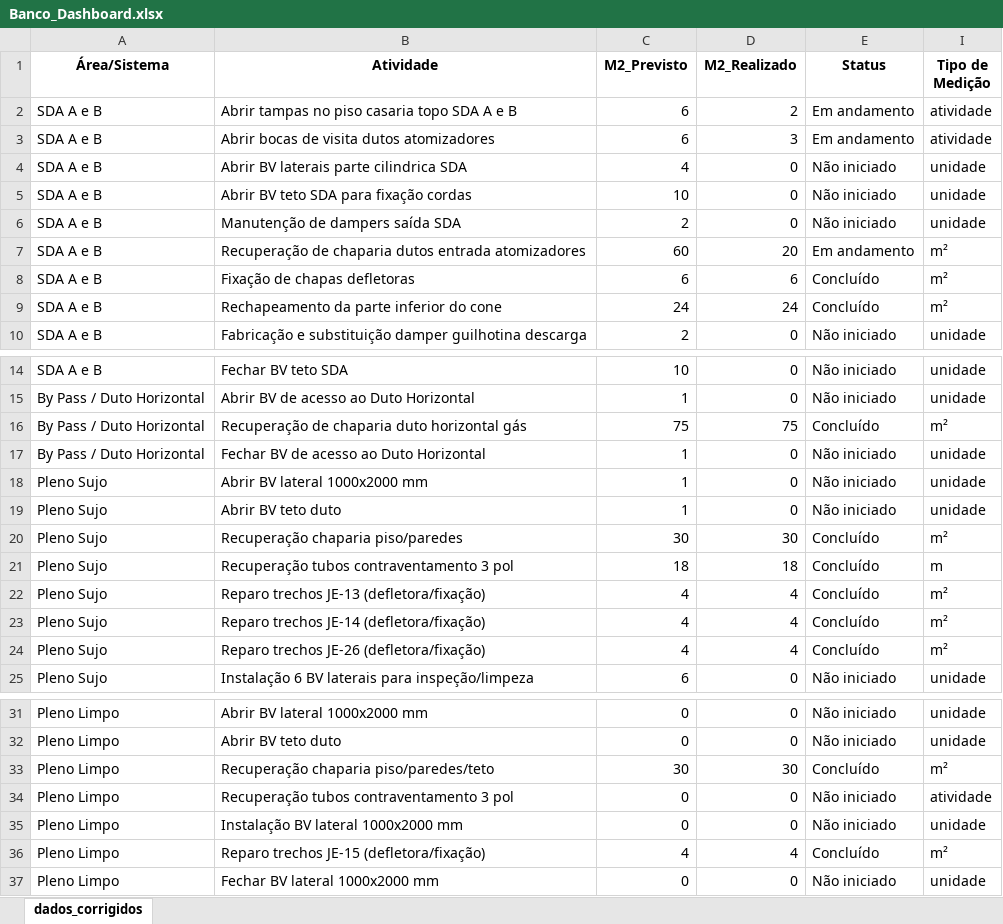
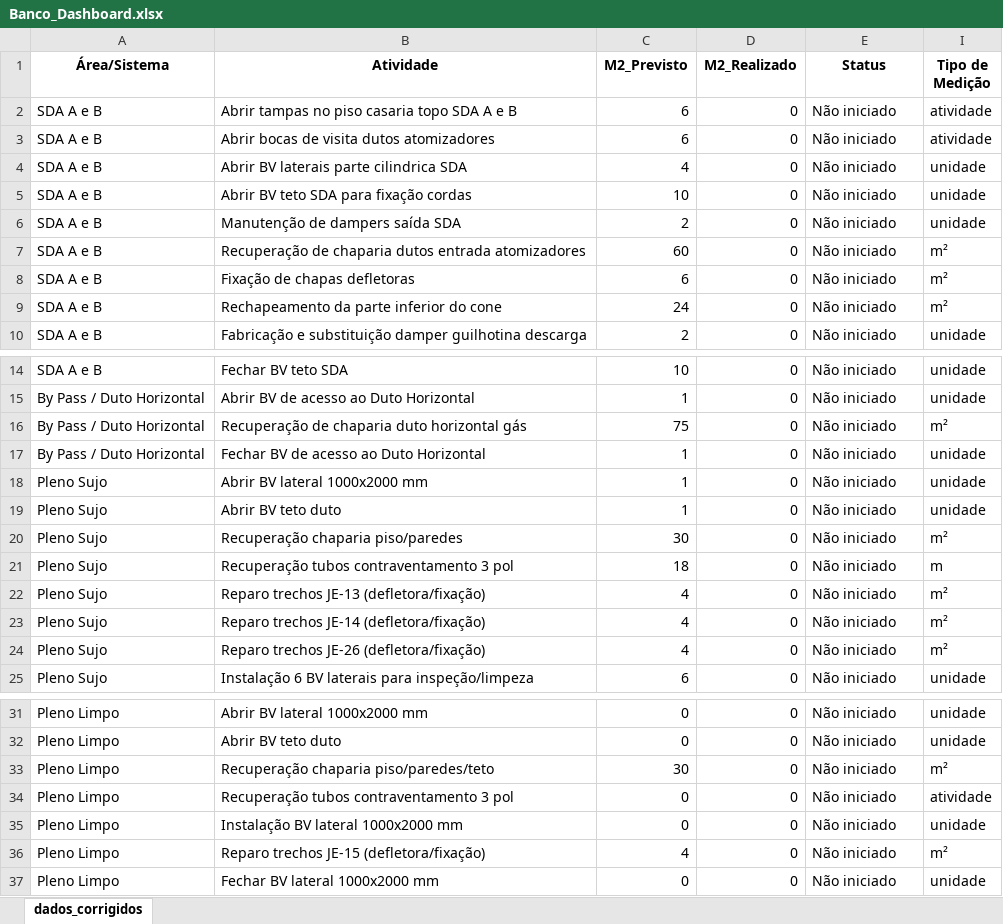
Before and after one commit to guilhermeadsjss/Progresso-da-parada, an Excel workbook: Banco_Dashboard.xlsx, sheet dados_corrigidos, drawn as a sheet; only a part is shown, gaps mark what is left out; values as stored, in another font and other column widths than the file's, no borders; the diff names each change by its address in the sheet, - before the commit and + after, or states it on an @@ line.

Commit message:
atualizado01

```diff
--- a/Banco_Dashboard.xlsx (sheet dados_corrigidos)
+++ b/Banco_Dashboard.xlsx (sheet dados_corrigidos)
-D2 (M2_Realizado): 2
+D2 (M2_Realizado): 0
-E2:E3 (Status): Em andamento
+E2:E3 (Status): Não iniciado
-D3 (M2_Realizado): 3
+D3 (M2_Realizado): 0
-D7 (M2_Realizado): 20
+D7 (M2_Realizado): 0
-E7 (Status): Em andamento
+E7 (Status): Não iniciado
-D8 (M2_Realizado): 6
+D8 (M2_Realizado): 0
-E8:E9 (Status): Concluído
+E8:E9 (Status): Não iniciado
-D9 (M2_Realizado): 24
+D9 (M2_Realizado): 0
-D16 (M2_Realizado): 75
+D16 (M2_Realizado): 0
-E16 (Status): Concluído
+E16 (Status): Não iniciado
-D20 (M2_Realizado): 30
+D20 (M2_Realizado): 0
-E20:E24 (Status): Concluído
+E20:E24 (Status): Não iniciado
-D21 (M2_Realizado): 18
+D21 (M2_Realizado): 0
-D22:D24 (M2_Realizado): 4
+D22:D24 (M2_Realizado): 0
-D33 (M2_Realizado): 30
+D33 (M2_Realizado): 0
-E33 (Status): Concluído
+E33 (Status): Não iniciado
-D36 (M2_Realizado): 4
+D36 (M2_Realizado): 0
-E36 (Status): Concluído
+E36 (Status): Não iniciado
```
